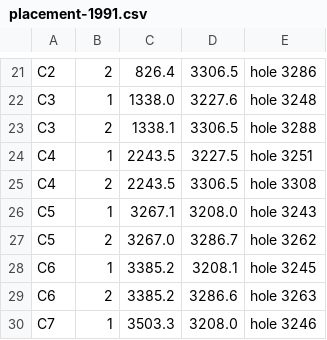
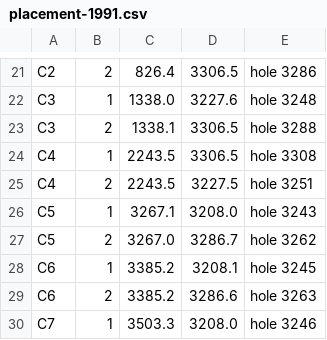
Before and after one commit to vvv104/ms0515-fpga, a CSV file: netlist/placement-1991.csv, drawn as a sheet; only a part is shown, gaps mark what is left out.

```diff
--- a/netlist/placement-1991.csv
+++ b/netlist/placement-1991.csv
@@ -23,4 +23,4 @@ C3,1,1338.0,3227.6,hole 3248
 C3,2,1338.1,3306.5,hole 3288
-C4,1,2243.5,3227.5,hole 3251
-C4,2,2243.5,3306.5,hole 3308
+C4,1,2243.5,3306.5,hole 3308
+C4,2,2243.5,3227.5,hole 3251
 C5,1,3267.1,3208.0,hole 3243
```
Also changed, not shown: netlist/nets.csv, 9 other files.
